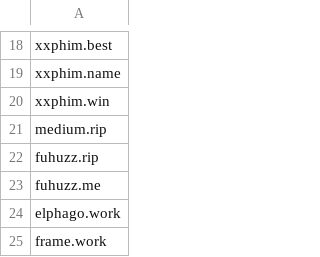
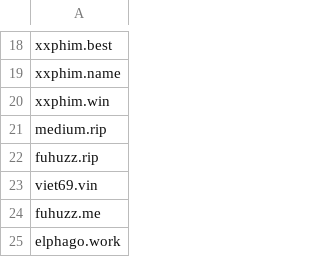
Before and after one commit to FlashStartDNS/dian, a CSV file: WhiteDNS.csv, drawn as a sheet; only a part is shown, gaps mark what is left out; the shorter side is filled out with more unchanged rows; the diff names each change by its address in the sheet, - before the commit and + after, or states it on an @@ line.

Commit message:
Update WhiteDNS.csv TLDs.vin
viet69.vin

```diff
--- a/WhiteDNS.csv
+++ b/WhiteDNS.csv
+row 23: viet69.vin
```
